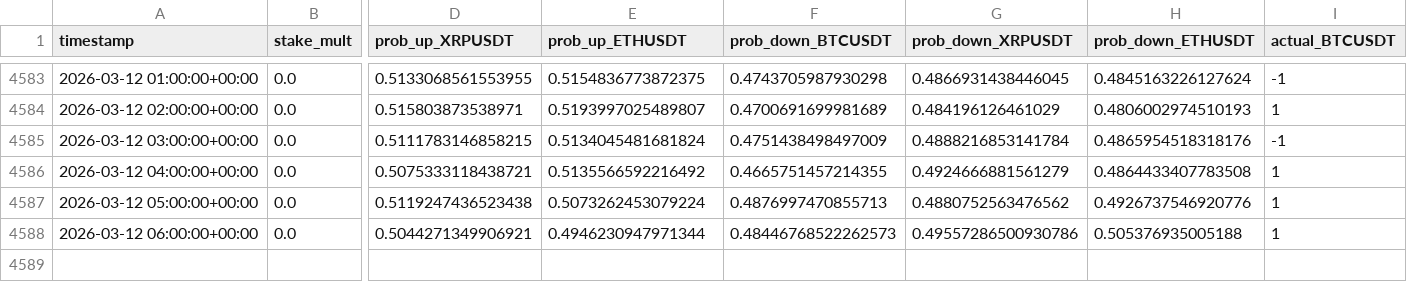
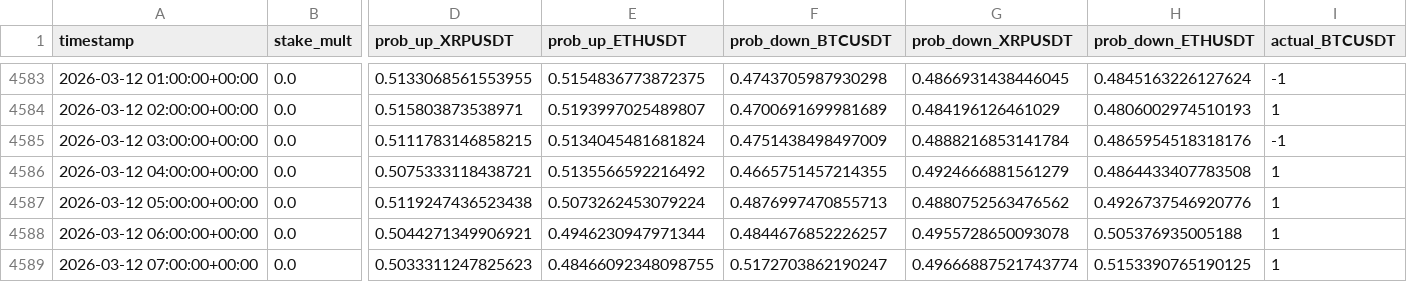
Before and after one commit to mtumalan/masha, a CSV file: data/results.csv, drawn as a sheet; only a part is shown, gaps mark what is left out; rows hold the shown columns only; the diff names each change by its address in the sheet, - before the commit and + after, or states it on an @@ line.

Commit message:
auto: append results up to 2026-03-12 11:00:11 UTC

```diff
--- a/data/results.csv
+++ b/data/results.csv
-F4588 (prob_down_BTCUSDT): 0.48446768522262573
+F4588 (prob_down_BTCUSDT): 0.4844676852226257
-G4588 (prob_down_XRPUSDT): 0.49557286500930786
+G4588 (prob_down_XRPUSDT): 0.4955728650093078
+row 4589: 2026-03-12 07:00:00+00:00 | 0.0 | 0.5033311247825623 | 0.48466092348098755 | 0.5172703862190247 | 0.49666887521743774 | 0.5153390765190125 | 1
```
